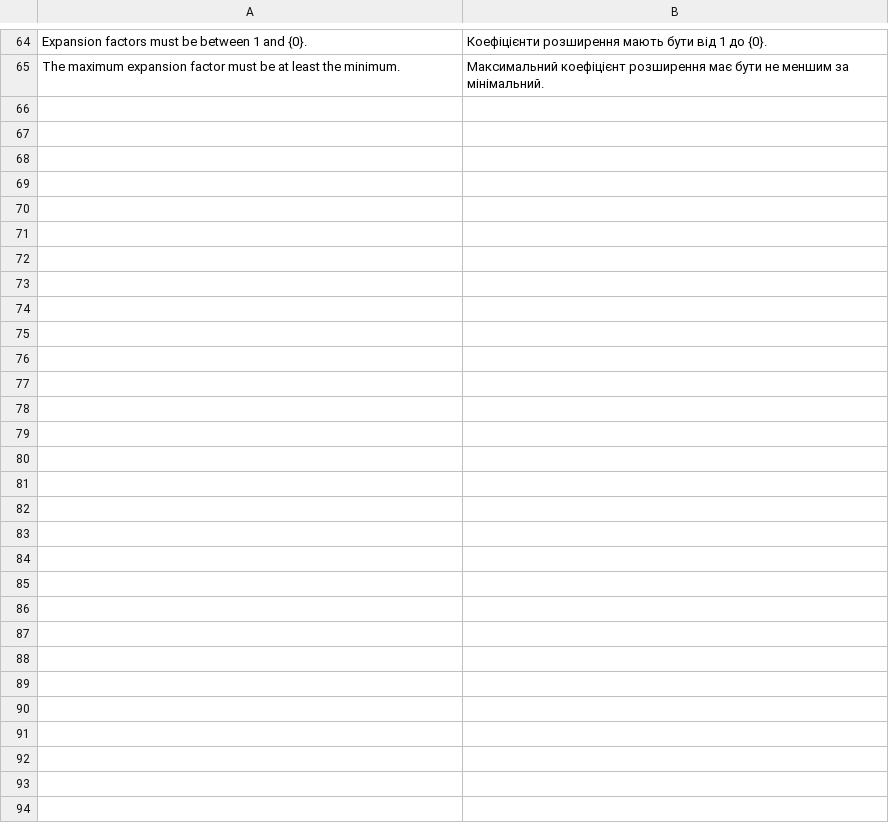
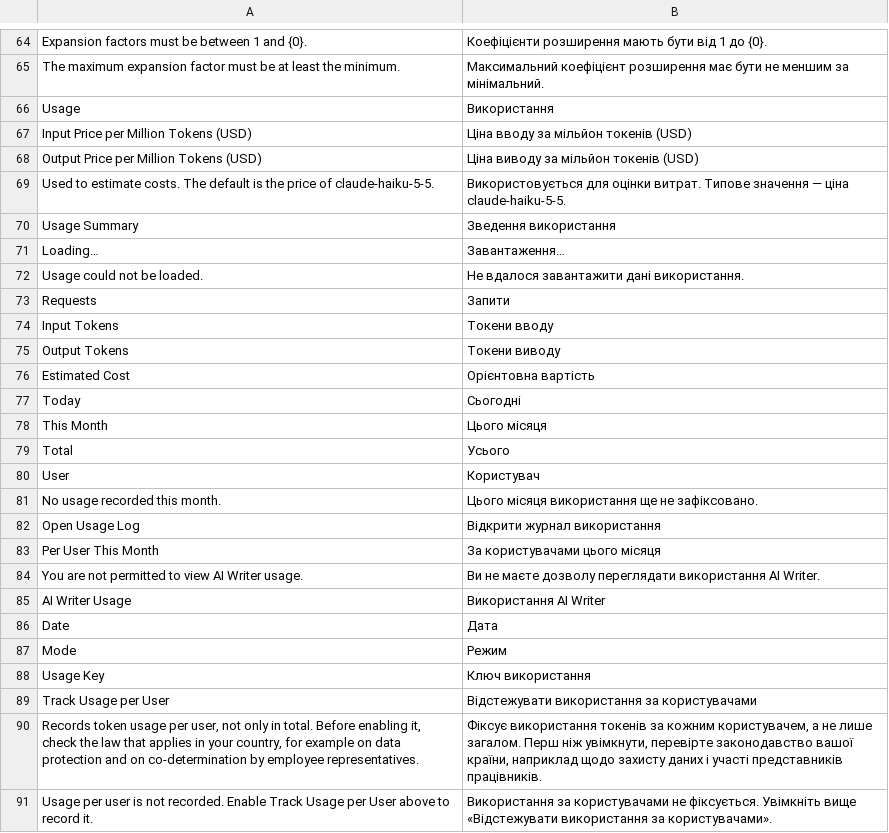
Before and after one commit to aepfelbirnen-de/frappe_ai_writer, a CSV file: frappe_ai_writer/translations/uk.csv, drawn as a sheet; only a part is shown, gaps mark what is left out; the diff names each change by its address in the sheet, - before the commit and + after, or states it on an @@ line.

Commit message:
feat: token usage on the settings page, per user as opt-in (v0.8.0)
- New DocType "AI Writer Usage": one row per day, user, mode and model with
  requests, input and output tokens; no text. Read-only for System Manager
  and AI Writer Manager, written by the system. track_changes is off on
  purpose: every request only increments counters.
- Usage is recorded right after the Anthropic response through a background
  job, so billed tokens are kept even when the request fails afterwards (for
  example a rejected protected span), and a failing record never blocks the
  correction.
- AI Writer Settings -> Usage: totals for today, this month and all time with
  estimated cost from configurable prices per million tokens (default
  0.10/0.50 USD), plus a per-user table for the current month.
- Per-user counting is opt-in via "Track Usage per User" (default off), with a
  hint to check national law on data protection and co-determination; when
  off, rows are stored without user.
- The settings form script is wrapped in an IIFE; the usage log is linked in
  the AI Writer workspace.

```diff
--- a/frappe_ai_writer/translations/uk.csv
+++ b/frappe_ai_writer/translations/uk.csv
+row 66: Usage | Використання
+row 67: Input Price per Million Tokens (USD) | Ціна вводу за мільйон токенів (USD)
+row 68: Output Price per Million Tokens (USD) | Ціна виводу за мільйон токенів (USD)
+row 69: Used to estimate costs. The default is the price of claude-haiku-5-5. | Використовується для оцінки витрат. Типове значення — ціна claude-haiku-5-5.
+row 70: Usage Summary | Зведення використання
+row 71: Loading… | Завантаження…
+row 72: Usage could not be loaded. | Не вдалося завантажити дані використання.
+row 73: Requests | Запити
+row 74: Input Tokens | Токени вводу
+row 75: Output Tokens | Токени виводу
+row 76: Estimated Cost | Орієнтовна вартість
+row 77: Today | Сьогодні
+row 78: This Month | Цього місяця
+row 79: Total | Усього
+row 80: User | Користувач
+row 81: No usage recorded this month. | Цього місяця використання ще не зафіксовано.
+row 82: Open Usage Log | Відкрити журнал використання
+row 83: Per User This Month | За користувачами цього місяця
+row 84: You are not permitted to view AI Writer usage. | Ви не маєте дозволу переглядати використання AI Writer.
+row 85: AI Writer Usage | Використання AI Writer
+row 86: Date | Дата
+row 87: Mode | Режим
+row 88: Usage Key | Ключ використання
+row 89: Track Usage per User | Відстежувати використання за користувачами
+row 90: Records token usage per user, not only in total. Before enabling it, check the law that applies in your country, for example on data protection and on co-determination by employee representatives. | Фіксує використання токенів за кожним користувачем, а не лише загалом. Перш ніж увімкнути, перевірте законодавство вашої країни, наприклад щодо захисту даних і участі представників працівників.
+row 91: Usage per user is not recorded. Enable Track Usage per User above to record it. | Використання за користувачами не фіксується. Увімкніть вище «Відстежувати використання за користувачами».
```
Also changed, not shown: frappe_ai_writer/translations/da.csv, frappe_ai_writer/translations/de.csv, 21 other files.
